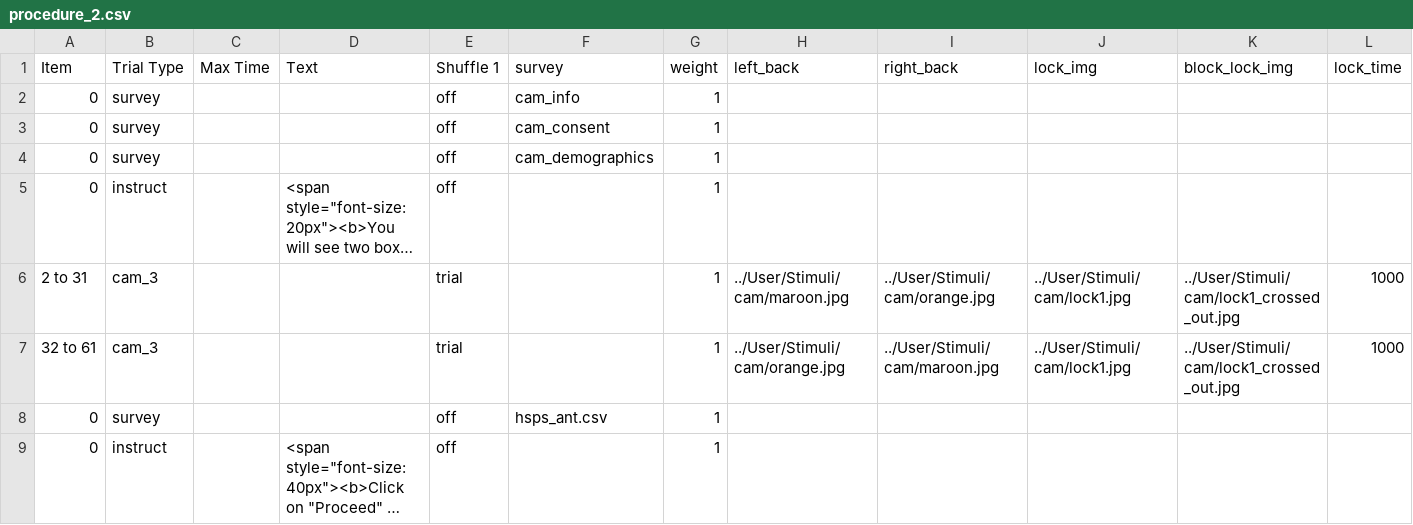
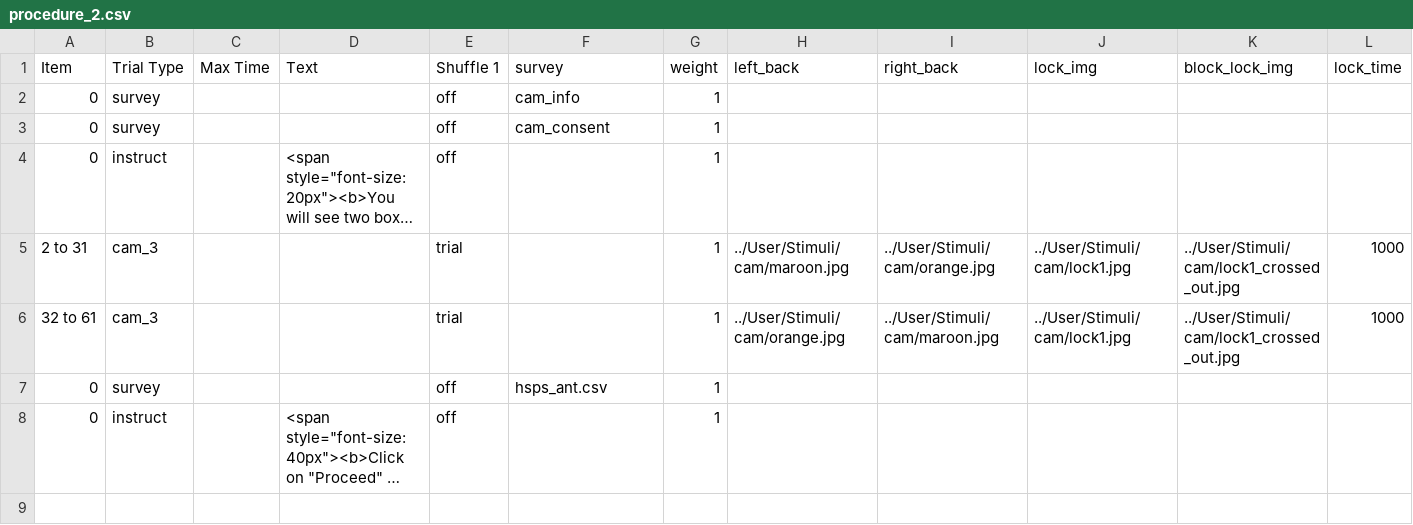
Before and after one commit to dubey-haffey-2/autumn-2020, a CSV file: web/User/Experiments/cam_2_7_new/procedure_2.csv, drawn as a sheet; only a part is shown; long unchanged cells end in …; rows hold the shown columns only; the diff names each change by its address in the sheet, - before the commit and + after, or states it on an @@ line.

```diff
--- a/web/User/Experiments/cam_2_7_new/procedure_2.csv
+++ b/web/User/Experiments/cam_2_7_new/procedure_2.csv
-row 4: 0 | survey |  |  | off | cam_demographics | 1
```
Also changed, not shown: web/User/Experiments/cam_3_7_new/procedure_2.csv, 4 other files.
